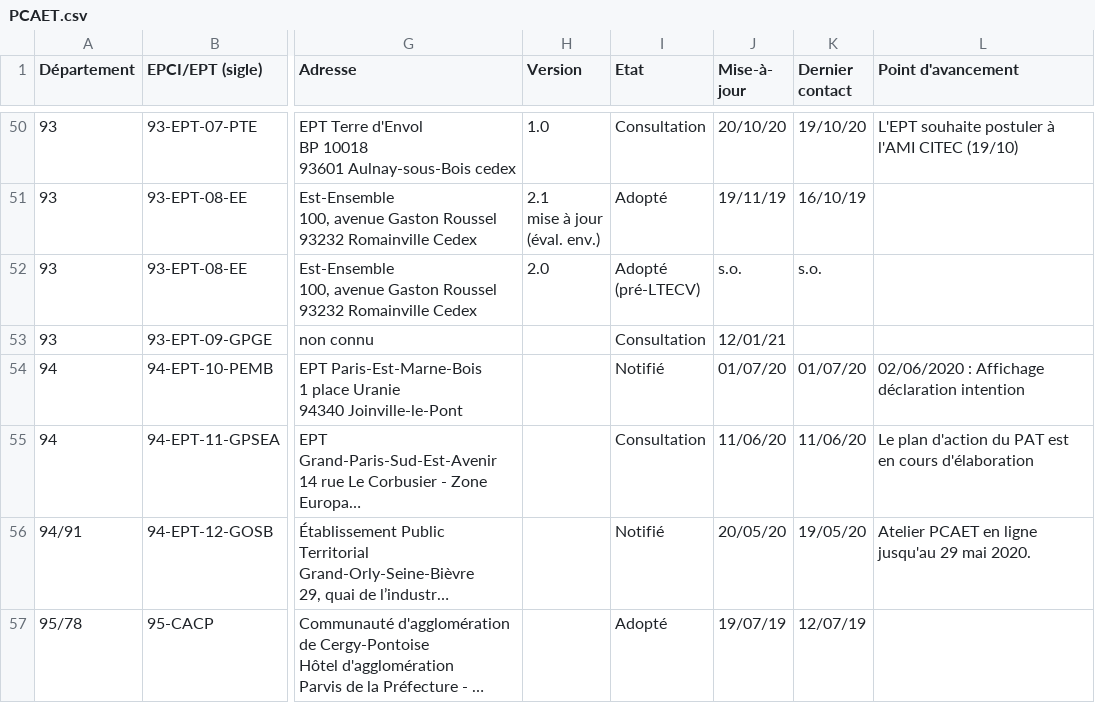
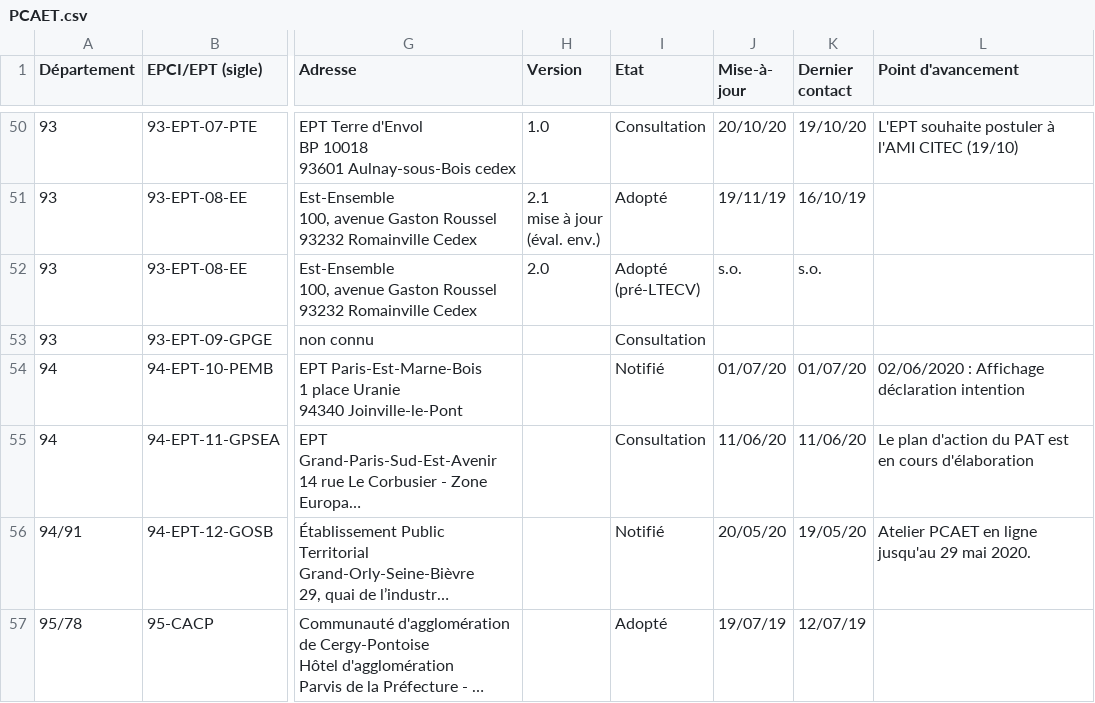
Before and after one commit to SECV-PEE/Tableau-de-bord-DRIEE, a CSV file: public/data/page8_territoires/PCAET.csv, drawn as a sheet; only a part is shown, gaps mark what is left out; long unchanged cells end in …; the diff names each change by its address in the sheet, - before the commit and + after, or states it on an @@ line.

Commit message:
Update PCAET.csv

```diff
--- a/public/data/page8_territoires/PCAET.csv
+++ b/public/data/page8_territoires/PCAET.csv
-J53 (Mise-à- jour): 12/01/21
+J53 (Mise-à- jour): (empty)
```
